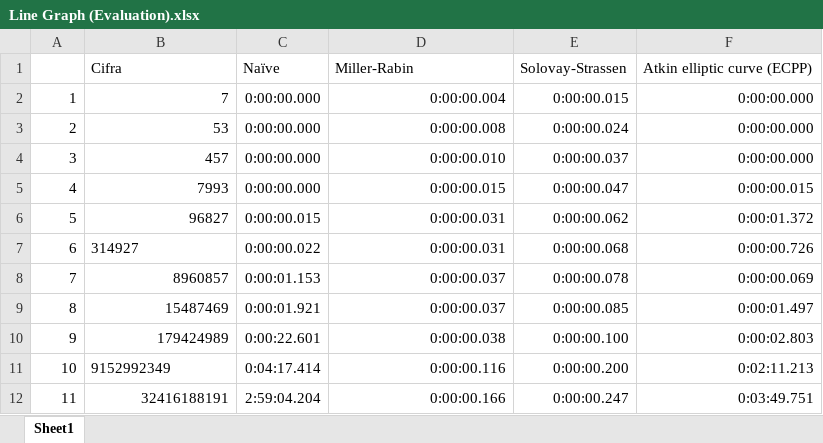
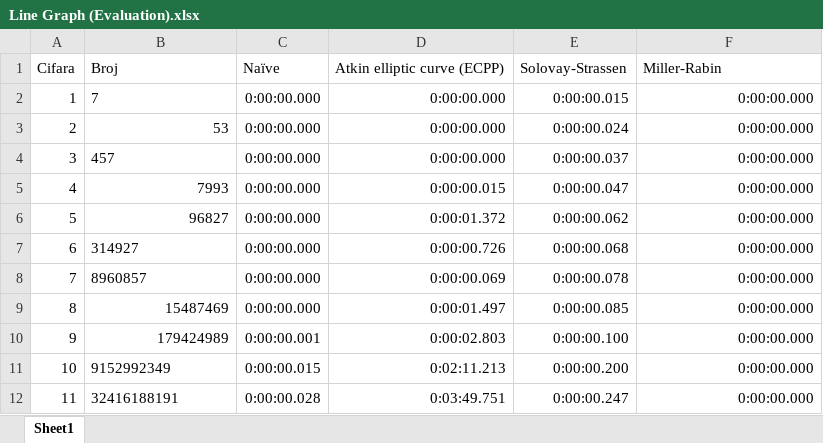
Before and after one commit to CrematoRina/Diplomski, an Excel workbook: Line Graph (Evaluation).xlsx, sheet Sheet1, drawn as a sheet; only a part is shown; values as stored, in another font and other column widths than the file's, no borders; charts and pictures not drawn; removed rows and columns are numbered as before the commit, all else as after; the diff covers the shown part only; the diff names each change by its address in the sheet, - before the commit and + after, or states it on an @@ line.

```diff
--- a/Line Graph (Evaluation).xlsx (sheet Sheet1)
+++ b/Line Graph (Evaluation).xlsx (sheet Sheet1)
-row 1:  | Cifra | Naïve | Miller-Rabin | Solovay-Strassen | Atkin elliptic curve (ECPP)
+row 1: Cifara | Broj | Naïve | Atkin elliptic curve (ECPP) | Solovay-Strassen | Miller-Rabin
-B2 alignment: right
+B2 alignment: left
-D2: 0:00:00.004
+D2: 0:00:00.000
-D3: 0:00:00.008
+D3: 0:00:00.000
-B4 alignment: right
+B4 alignment: left
-D4: 0:00:00.010
+D4: 0:00:00.000
-F5: 0:00:00.015
+F5: 0:00:00.000
-C6: 0:00:00.015
+C6: 0:00:00.000
-D6: 0:00:00.031
+D6: 0:00:01.372
-F6: 0:00:01.372
+F6: 0:00:00.000
-C7: 0:00:00.022
+C7: 0:00:00.000
-D7: 0:00:00.031
+D7: 0:00:00.726
-F7: 0:00:00.726
+F7: 0:00:00.000
-B8 alignment: right
+B8 alignment: left
-C8: 0:00:01.153
+C8: 0:00:00.000
-D8: 0:00:00.037
+D8: 0:00:00.069
-F8: 0:00:00.069
+F8: 0:00:00.000
-C9: 0:00:01.921
+C9: 0:00:00.000
-D9: 0:00:00.037
+D9: 0:00:01.497
-F9: 0:00:01.497
+F9: 0:00:00.000
-C10: 0:00:22.601
+C10: 0:00:00.001
-D10: 0:00:00.038
+D10: 0:00:02.803
-F10: 0:00:02.803
+F10: 0:00:00.000
-C11: 0:04:17.414
+C11: 0:00:00.015
-D11: 0:00:00.116
+D11: 0:02:11.213
-F11: 0:02:11.213
+F11: 0:00:00.000
-B12 alignment: right
+B12 alignment: left
-C12: 2:59:04.204
+C12: 0:00:00.028
-D12: 0:00:00.166
+D12: 0:03:49.751
-F12: 0:03:49.751
+F12: 0:00:00.000
```
Also changed, not shown: 1 added row and 31 edited cells elsewhere in this sheet, charts or pictures, 37 other files.
